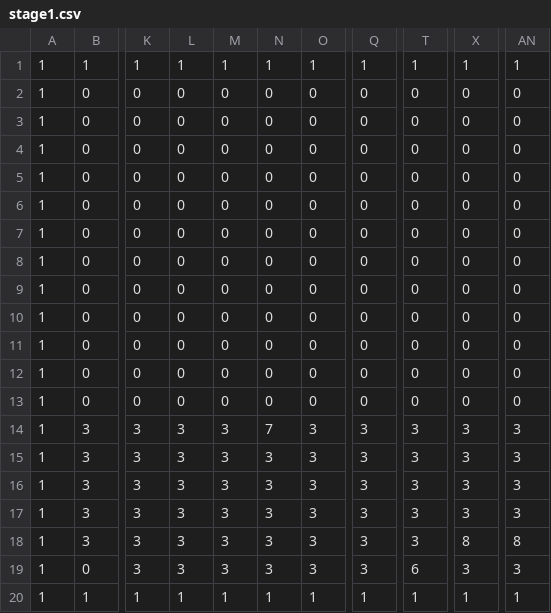
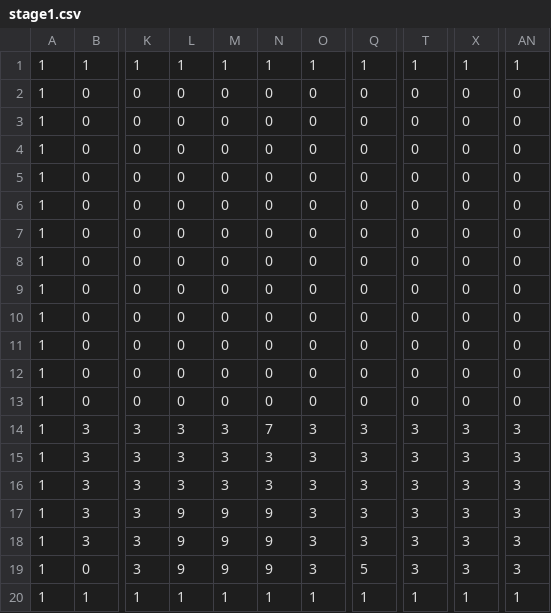
Before and after one commit to FujiiKohaku/AL3_KamataEngine_PERFECT_FUJII, a CSV file: DirectXGame/Resources/map/stage1.csv, drawn as a sheet; only a part is shown, gaps mark what is left out; the diff names each change by its address in the sheet, - before the commit and + after, or states it on an @@ line.

```diff
--- a/DirectXGame/Resources/map/stage1.csv
+++ b/DirectXGame/Resources/map/stage1.csv
-L17:L19: 3
+L17:L19: 9
-M17:M19: 3
+M17:M19: 9
-N17:N19: 3
+N17:N19: 9
-X18: 8
+X18: 3
-AN18: 8
+AN18: 3
-Q19: 3
+Q19: 5
-T19: 6
+T19: 3
```
Also changed, not shown: 10 other files.
